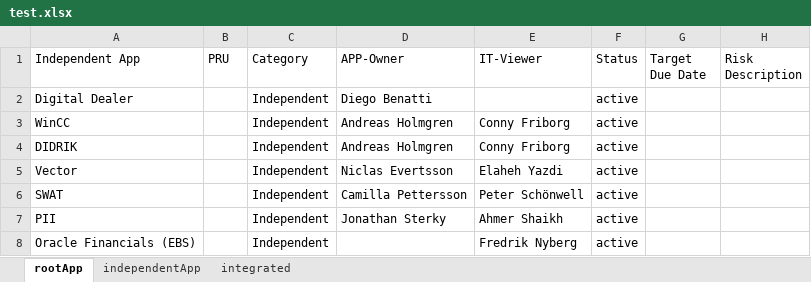
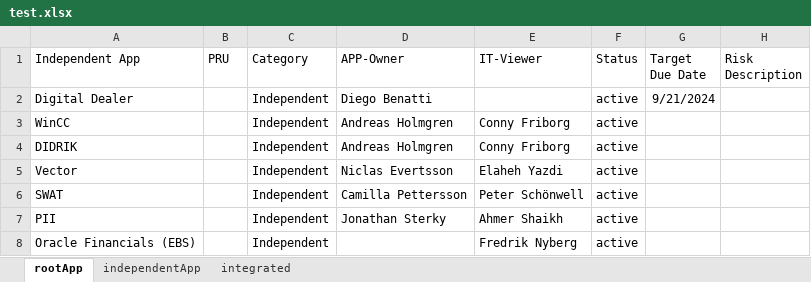
Before and after one commit to swliu920322/parse-excel, an Excel workbook: backend/src/test.xlsx, sheet rootApp, drawn as a sheet; only a part is shown; values as stored, in another font and other column widths than the file's, no borders; the diff names each change by its address in the sheet, - before the commit and + after, or states it on an @@ line.

```diff
--- a/backend/src/test.xlsx (sheet rootApp)
+++ b/backend/src/test.xlsx (sheet rootApp)
-G2 (Target Due Date): (empty)
+G2 (Target Due Date): 9/21/2024
```
Also changed, not shown: sheet integrated, 13 other files.
